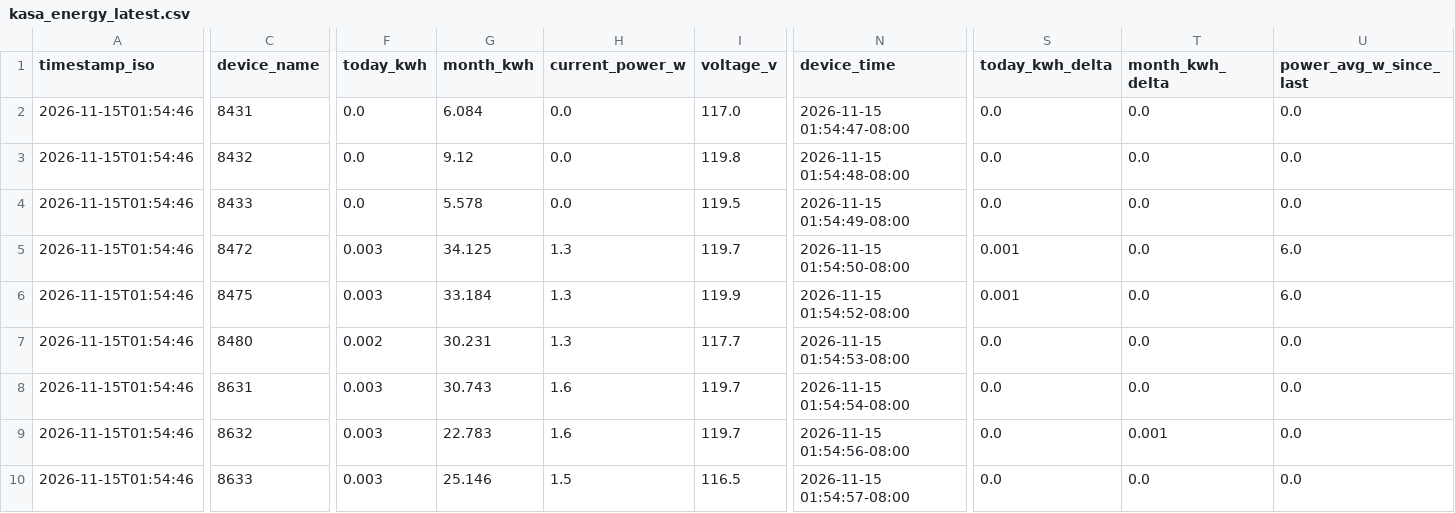
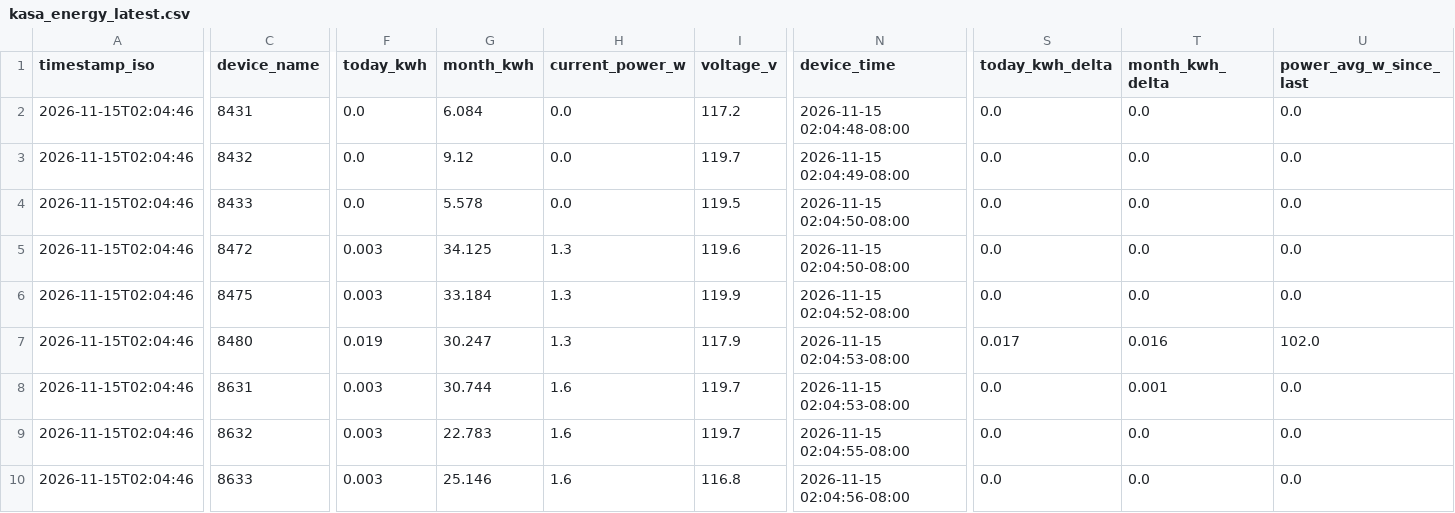
Before and after one commit to Jot18/Airtable-Dashboard, a CSV file: data/kasa_energy_latest.csv, drawn as a sheet; only a part is shown, gaps mark what is left out; the diff names each change by its address in the sheet, - before the commit and + after, or states it on an @@ line.

Commit message:
Auto update data/kasa_energy_latest.csv 2026-11-15T10:04:57.028587Z

```diff
--- a/data/kasa_energy_latest.csv
+++ b/data/kasa_energy_latest.csv
-A2:A10 (timestamp_iso): 2026-11-15T01:54:46
+A2:A10 (timestamp_iso): 2026-11-15T02:04:46
-I2 (voltage_v): 117.0
+I2 (voltage_v): 117.2
-N2 (device_time): 2026-11-15 01:54:47-08:00
+N2 (device_time): 2026-11-15 02:04:48-08:00
-I3 (voltage_v): 119.8
+I3 (voltage_v): 119.7
-N3 (device_time): 2026-11-15 01:54:48-08:00
+N3 (device_time): 2026-11-15 02:04:49-08:00
-N4 (device_time): 2026-11-15 01:54:49-08:00
+N4 (device_time): 2026-11-15 02:04:50-08:00
-I5 (voltage_v): 119.7
+I5 (voltage_v): 119.6
-N5 (device_time): 2026-11-15 01:54:50-08:00
+N5 (device_time): 2026-11-15 02:04:50-08:00
-S5:S6 (today_kwh_delta): 0.001
+S5:S6 (today_kwh_delta): 0.0
-U5:U6 (power_avg_w_since_last): 6.0
+U5:U6 (power_avg_w_since_last): 0.0
-N6 (device_time): 2026-11-15 01:54:52-08:00
+N6 (device_time): 2026-11-15 02:04:52-08:00
-F7 (today_kwh): 0.002
+F7 (today_kwh): 0.019
-G7 (month_kwh): 30.231
+G7 (month_kwh): 30.247
-I7 (voltage_v): 117.7
+I7 (voltage_v): 117.9
-N7 (device_time): 2026-11-15 01:54:53-08:00
+N7 (device_time): 2026-11-15 02:04:53-08:00
-S7 (today_kwh_delta): 0.0
+S7 (today_kwh_delta): 0.017
-T7 (month_kwh_delta): 0.0
+T7 (month_kwh_delta): 0.016
-U7 (power_avg_w_since_last): 0.0
+U7 (power_avg_w_since_last): 102.0
-G8 (month_kwh): 30.743
+G8 (month_kwh): 30.744
-N8 (device_time): 2026-11-15 01:54:54-08:00
+N8 (device_time): 2026-11-15 02:04:53-08:00
-T8 (month_kwh_delta): 0.0
+T8 (month_kwh_delta): 0.001
-N9 (device_time): 2026-11-15 01:54:56-08:00
+N9 (device_time): 2026-11-15 02:04:55-08:00
-T9 (month_kwh_delta): 0.001
+T9 (month_kwh_delta): 0.0
-H10 (current_power_w): 1.5
+H10 (current_power_w): 1.6
-I10 (voltage_v): 116.5
+I10 (voltage_v): 116.8
-N10 (device_time): 2026-11-15 01:54:57-08:00
+N10 (device_time): 2026-11-15 02:04:56-08:00
```
